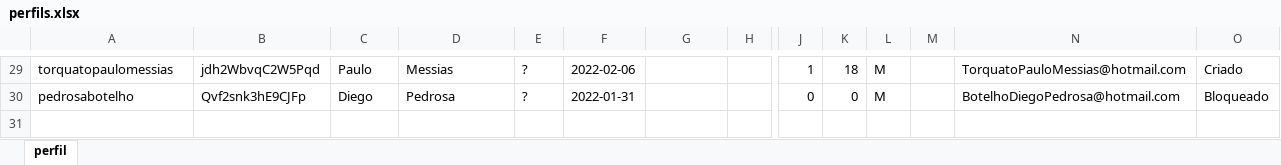
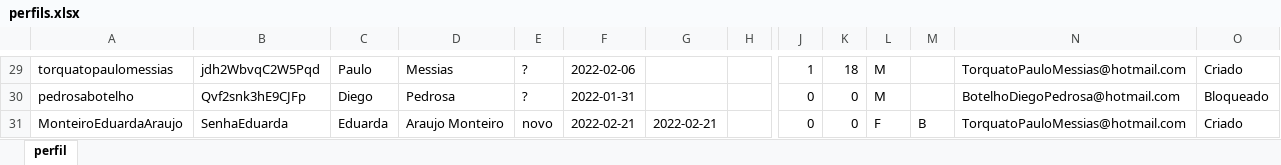
Before and after one commit to AdrianoGalan/FerramentaInstaSpring, an Excel workbook: src/main/resources/perfils.xlsx, sheet perfil, drawn as a sheet; only a part is shown, gaps mark what is left out; values as stored, in another font and other column widths than the file's, no borders; rows hold the shown columns only; the diff names each change by its address in the sheet, - before the commit and + after, or states it on an @@ line.

```diff
--- a/src/main/resources/perfils.xlsx (sheet perfil)
+++ b/src/main/resources/perfils.xlsx (sheet perfil)
+row 31: MonteiroEduardaAraujo | SenhaEduarda | Eduarda | Araujo Monteiro | novo | 2022-02-21 | 2022-02-21 |  | 0 | 0 | F | B | TorquatoPauloMessias@hotmail.com | Criado
```
Also changed, not shown: target/classes/perfils.xlsx, 3 other files.
